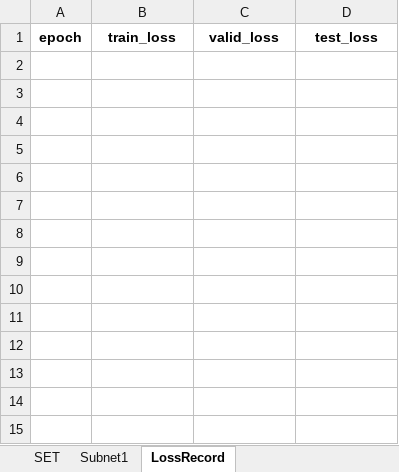
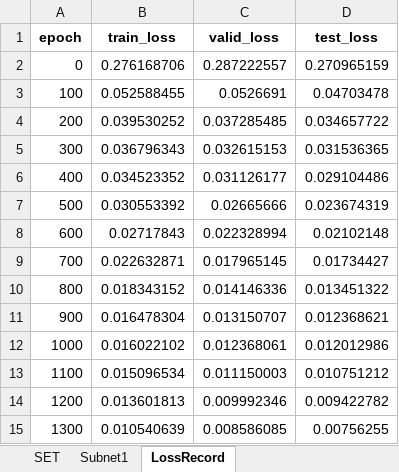
Before and after one commit to liangaomng/lulu_ms1, an Excel workbook: Expr1d/Expr_2.xlsx, sheet LossRecord, drawn as a sheet; values as stored, in another font and other column widths than the file's, no borders; the diff names each change by its address in the sheet, - before the commit and + after, or states it on an @@ line.

```diff
--- a/Expr1d/Expr_2.xlsx (sheet LossRecord)
+++ b/Expr1d/Expr_2.xlsx (sheet LossRecord)
+row 2: 0 | 0.276168706 | 0.287222557 | 0.270965159
+row 3: 100 | 0.052588455 | 0.0526691 | 0.04703478
+row 4: 200 | 0.039530252 | 0.037285485 | 0.034657722
+row 5: 300 | 0.036796343 | 0.032615153 | 0.031536365
+row 6: 400 | 0.034523352 | 0.031126177 | 0.029104486
+row 7: 500 | 0.030553392 | 0.02665666 | 0.023674319
+row 8: 600 | 0.02717843 | 0.022328994 | 0.02102148
+row 9: 700 | 0.022632871 | 0.017965145 | 0.01734427
+row 10: 800 | 0.018343152 | 0.014146336 | 0.013451322
+row 11: 900 | 0.016478304 | 0.013150707 | 0.012368621
+row 12: 1000 | 0.016022102 | 0.012368061 | 0.012012986
+row 13: 1100 | 0.015096534 | 0.011150003 | 0.010751212
+row 14: 1200 | 0.013601813 | 0.009992346 | 0.009422782
+row 15: 1300 | 0.010540639 | 0.008586085 | 0.00756255
```
Also changed, not shown: Expr1d/Expr_1.xlsx, Expr2d/Expr_1.xlsx, 9 other files.
